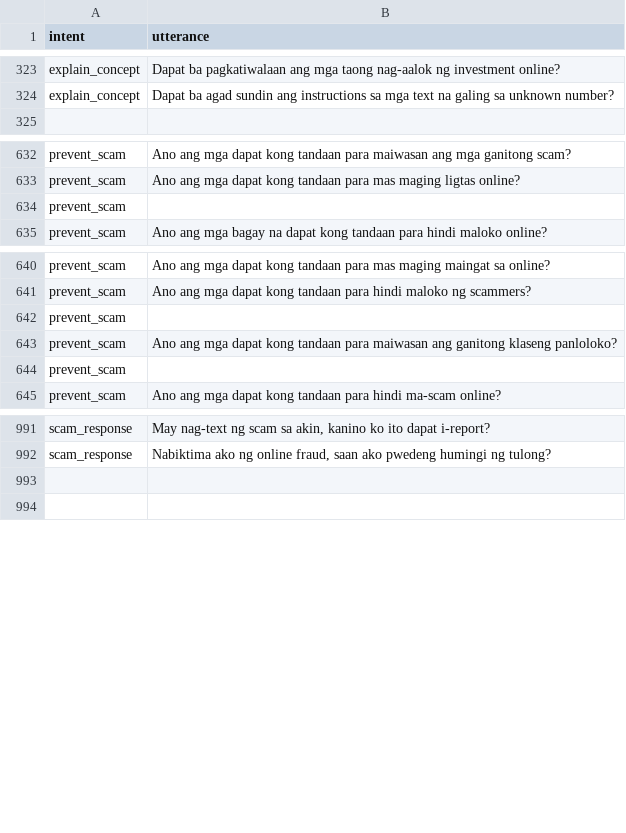
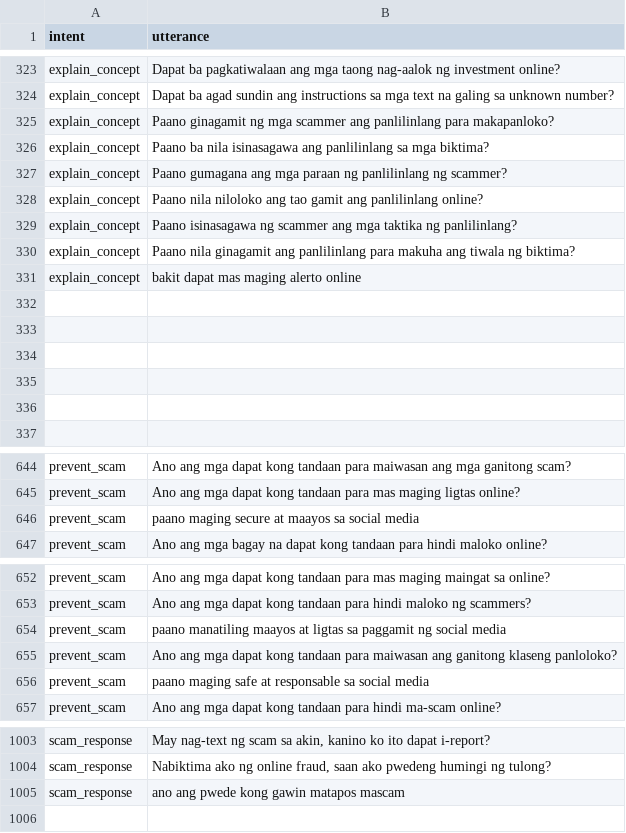
Before and after one commit to chatlola/ChatLola-Backend, a CSV file: models/intent/Intent Dataset.csv, drawn as a sheet; only a part is shown, gaps mark what is left out.

```diff
--- a/models/intent/Intent Dataset.csv
+++ b/models/intent/Intent Dataset.csv
@@ -324,2 +324,14 @@ explain_concept,Dapat ba pagkatiwalaan ang mga taong nag-aalok ng investment onl
 explain_concept,Dapat ba agad sundin ang instructions sa mga text na galing sa unknown number?
+explain_concept,Paano ginagamit ng mga scammer ang panlilinlang para makapanloko?
+explain_concept,Paano ba nila isinasagawa ang panlilinlang sa mga biktima?
+explain_concept,Paano gumagana ang mga paraan ng panlilinlang ng scammer?
+explain_concept,Paano nila niloloko ang tao gamit ang panlilinlang online?
+explain_concept,Paano isinasagawa ng scammer ang mga taktika ng panlilinlang?
+explain_concept,Paano nila ginagamit ang panlilinlang para makuha ang tiwala ng biktima?
+explain_concept,bakit dapat mas maging alerto online
+,
+,
+,
+,
+,
 ,
@@ -633,3 +645,3 @@ prevent_scam,Ano ang mga dapat kong tandaan para maiwasan ang mga ganitong scam?
 prevent_scam,Ano ang mga dapat kong tandaan para mas maging ligtas online?
-prevent_scam,
+prevent_scam,paano maging secure at maayos sa social media
 prevent_scam,Ano ang mga bagay na dapat kong tandaan para hindi maloko online?
@@ -641,5 +653,5 @@ prevent_scam,Ano ang mga dapat kong tandaan para mas maging maingat sa online?
 prevent_scam,Ano ang mga dapat kong tandaan para hindi maloko ng scammers?
-prevent_scam,
+prevent_scam,paano manatiling maayos at ligtas sa paggamit ng social media
 prevent_scam,Ano ang mga dapat kong tandaan para maiwasan ang ganitong klaseng panloloko?
-prevent_scam,
+prevent_scam,paano maging safe at responsable sa social media
 prevent_scam,Ano ang mga dapat kong tandaan para hindi ma-scam online?
@@ -992,3 +1004,3 @@ scam_response,"May nag-text ng scam sa akin, kanino ko ito dapat i-report?"
 scam_response,"Nabiktima ako ng online fraud, saan ako pwedeng humingi ng tulong?"
-,
+scam_response,ano ang pwede kong gawin matapos mascam
 ,
```
Also changed, not shown: 4 other files.
